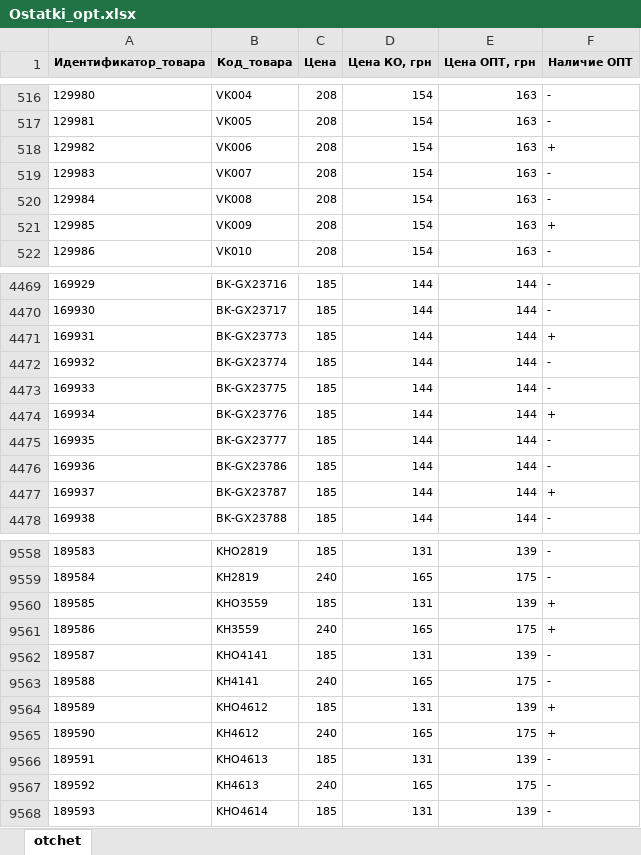
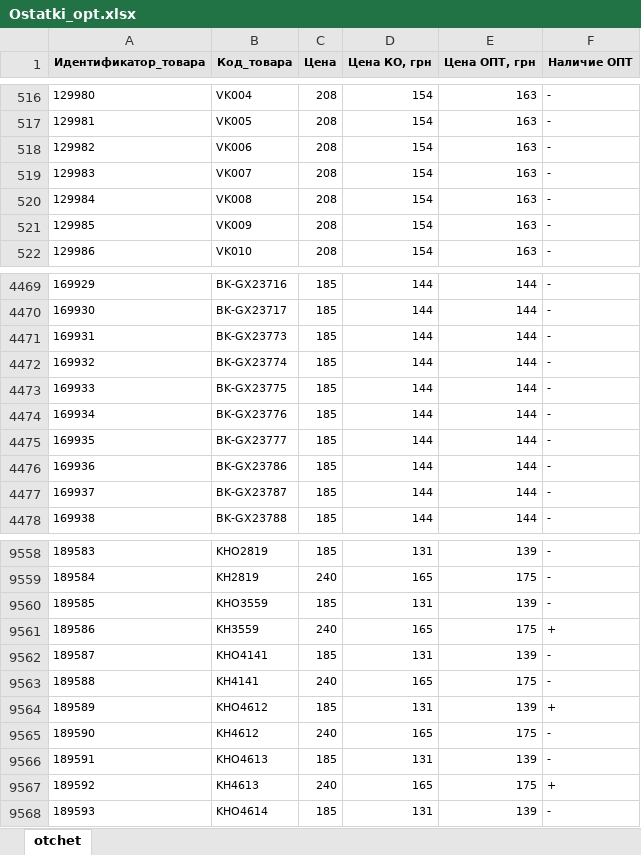
Before and after one commit to toliankir/prom, an Excel workbook: Ostatki_opt.xlsx, sheet otchet, drawn as a sheet; only a part is shown, gaps mark what is left out; values as stored, in another font and other column widths than the file's, no borders; the diff covers the shown part only; the diff names each change by its address in the sheet, - before the commit and + after, or states it on an @@ line.

```diff
--- a/Ostatki_opt.xlsx (sheet otchet)
+++ b/Ostatki_opt.xlsx (sheet otchet)
-F518 (Наличие ОПТ): +
+F518 (Наличие ОПТ): -
-F521 (Наличие ОПТ): +
+F521 (Наличие ОПТ): -
-F4471 (Наличие ОПТ): +
+F4471 (Наличие ОПТ): -
-F4474 (Наличие ОПТ): +
+F4474 (Наличие ОПТ): -
-F4477 (Наличие ОПТ): +
+F4477 (Наличие ОПТ): -
-F9560 (Наличие ОПТ): +
+F9560 (Наличие ОПТ): -
-F9565 (Наличие ОПТ): +
+F9565 (Наличие ОПТ): -
-F9567 (Наличие ОПТ): -
+F9567 (Наличие ОПТ): +
```
Also changed, not shown: 78 edited cells elsewhere in this sheet, 5 other files.
